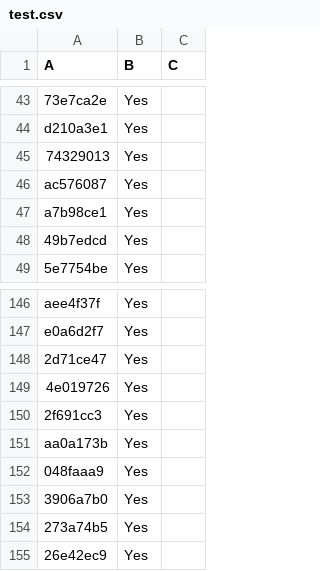
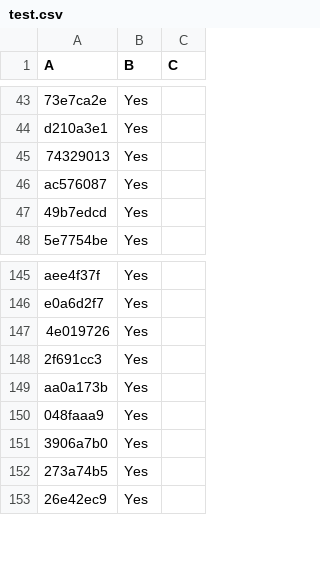
Before and after one commit to LightspeedBalls/data, a CSV file: test.csv, drawn as a sheet; only a part is shown, gaps mark what is left out; the diff names each change by its address in the sheet, - before the commit and + after, or states it on an @@ line.

Commit message:
Update

```diff
--- a/test.csv
+++ b/test.csv
-row 47: a7b98ce1 | Yes
-row 148: 2d71ce47 | Yes
```
